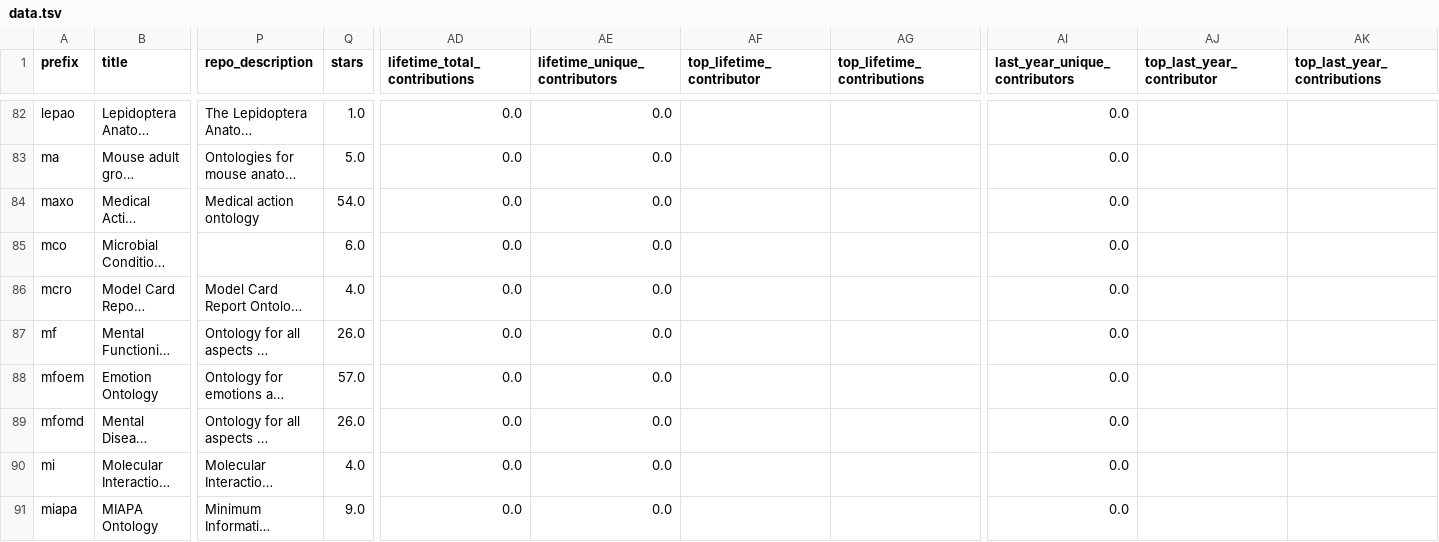
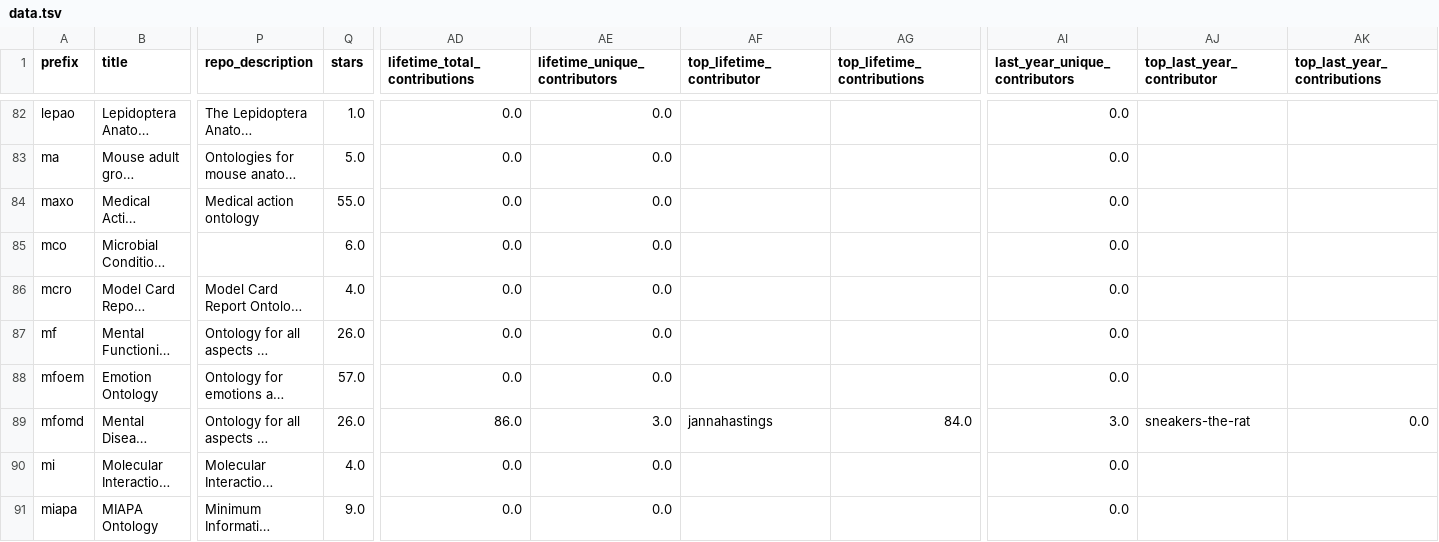
Before and after one commit to cthoyt/obo-community-health, a TSV file: data/data.tsv, drawn as a sheet; only a part is shown, gaps mark what is left out; long unchanged cells end in …; the diff covers the shown part only; the diff names each change by its address in the sheet, - before the commit and + after, or states it on an @@ line.

```diff
--- a/data/data.tsv
+++ b/data/data.tsv
-Q84 (stars): 54.0
+Q84 (stars): 55.0
-AD89 (lifetime_total_contributions): 0.0
+AD89 (lifetime_total_contributions): 86.0
-AE89 (lifetime_unique_contributors): 0.0
+AE89 (lifetime_unique_contributors): 3.0
-AF89 (top_lifetime_contributor): (empty)
+AF89 (top_lifetime_contributor): jannahastings
-AG89 (top_lifetime_contributions): (empty)
+AG89 (top_lifetime_contributions): 84.0
-AI89 (last_year_unique_contributors): 0.0
+AI89 (last_year_unique_contributors): 3.0
-AJ89 (top_last_year_contributor): (empty)
+AJ89 (top_last_year_contributor): sneakers-the-rat
-AK89 (top_last_year_contributions): (empty)
+AK89 (top_last_year_contributions): 0.0
```
Also changed, not shown: 76 edited cells elsewhere in this file, 6 other files.
